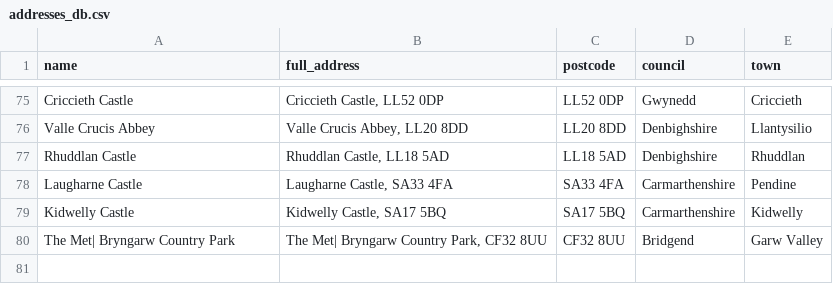
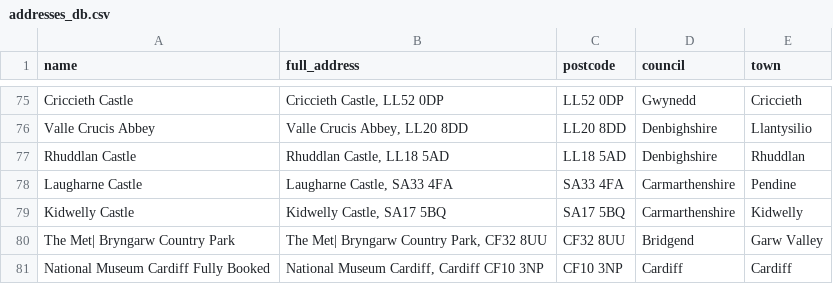
Before and after one commit to s-bramer/local_event_curator, a CSV file: addresses_db.csv, drawn as a sheet; only a part is shown, gaps mark what is left out; the diff names each change by its address in the sheet, - before the commit and + after, or states it on an @@ line.

```diff
--- a/addresses_db.csv
+++ b/addresses_db.csv
+row 81: National Museum Cardiff Fully Booked | National Museum Cardiff, Cardiff CF10 3NP | CF10 3NP | Cardiff | Cardiff
```
Also changed, not shown: events_database.csv.
